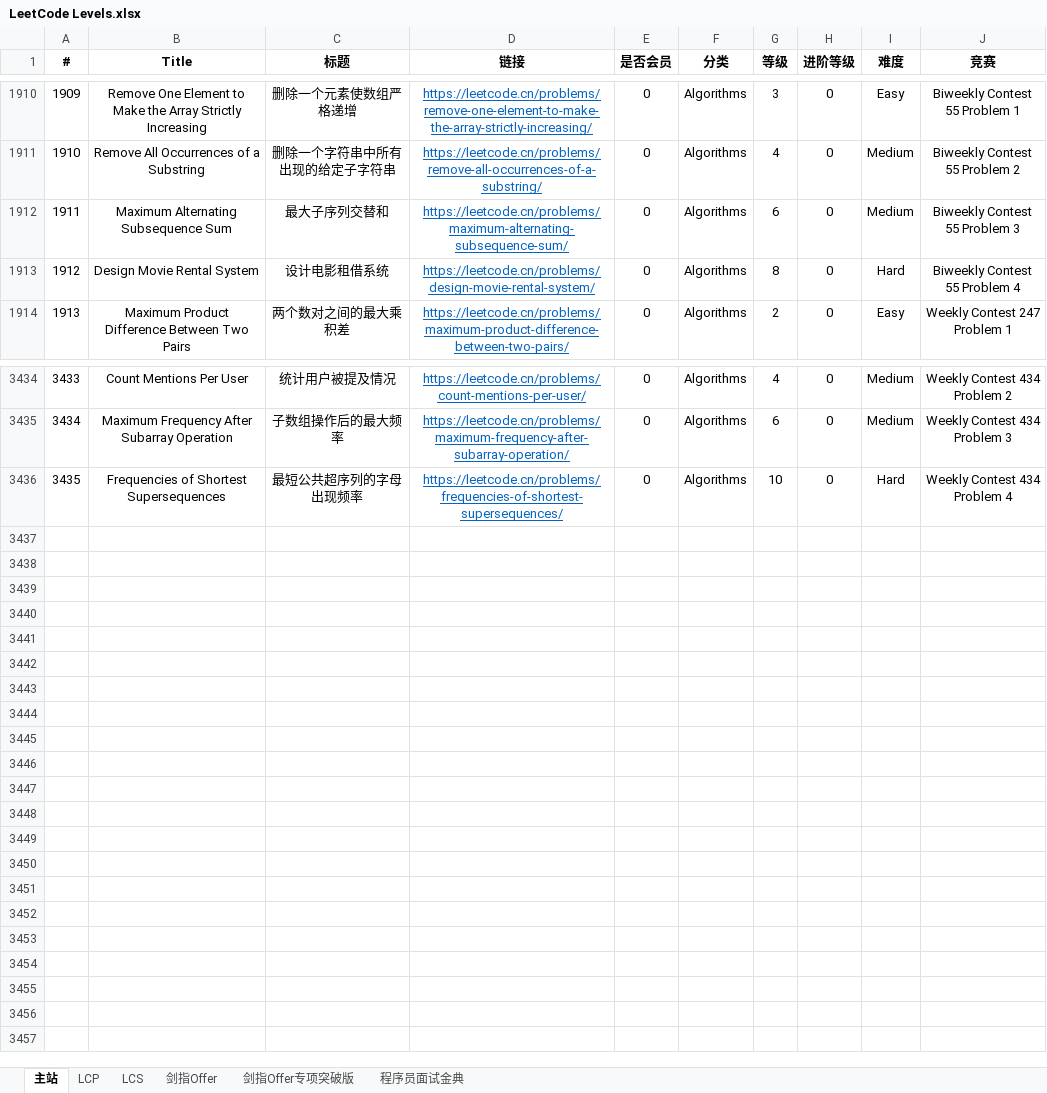
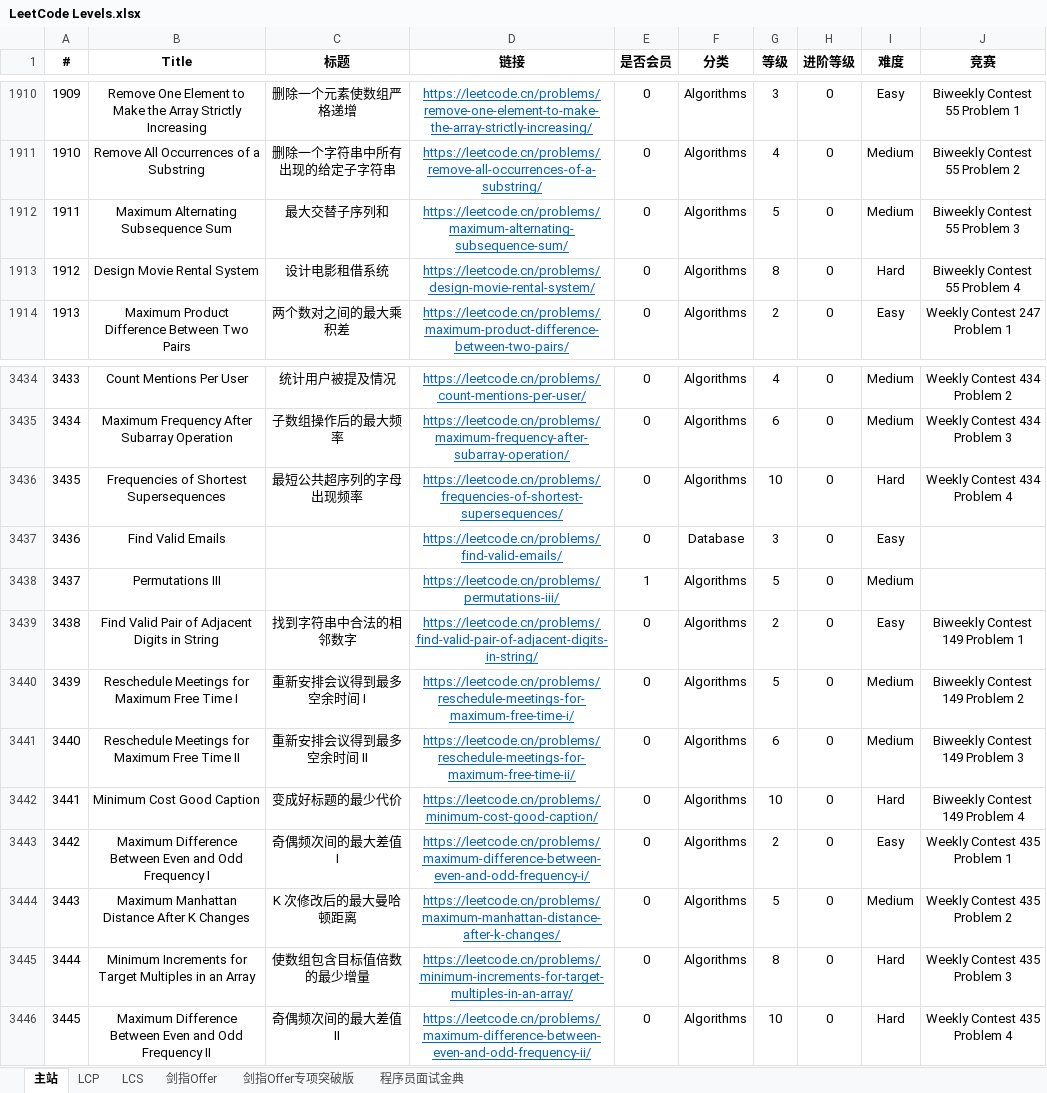
Before and after one commit to stormsunshine/LeetCode-Levels, an Excel workbook: LeetCode Levels.xlsx, sheet 主站, drawn as a sheet; only a part is shown, gaps mark what is left out; values as stored, in another font and other column widths than the file's, no borders; conditional formats not drawn; the diff names each change by its address in the sheet, - before the commit and + after, or states it on an @@ line.

Commit message:
Update levels

```diff
--- a/LeetCode Levels.xlsx (sheet 主站)
+++ b/LeetCode Levels.xlsx (sheet 主站)
-C1912 (标题): 最大子序列交替和
+C1912 (标题): 最大交替子序列和
-G1912 (等级): 6
+G1912 (等级): 5
+row 3437: 3436 | Find Valid Emails |  | https://leetcode.cn/problems/find-valid-emails/ | 0 | Database | 3 | 0 | Easy
+row 3438: 3437 | Permutations III |  | https://leetcode.cn/problems/permutations-iii/ | 1 | Algorithms | 5 | 0 | Medium
+row 3439: 3438 | Find Valid Pair of Adjacent Digits in String | 找到字符串中合法的相邻数字 | https://leetcode.cn/problems/find-valid-pair-of-adjacent-digits-in-string/ | 0 | Algorithms | 2 | 0 | Easy | Biweekly Contest 149 Problem 1
+row 3440: 3439 | Reschedule Meetings for Maximum Free Time I | 重新安排会议得到最多空余时间 I | https://leetcode.cn/problems/reschedule-meetings-for-maximum-free-time-i/ | 0 | Algorithms | 5 | 0 | Medium | Biweekly Contest 149 Problem 2
+row 3441: 3440 | Reschedule Meetings for Maximum Free Time II | 重新安排会议得到最多空余时间 II | https://leetcode.cn/problems/reschedule-meetings-for-maximum-free-time-ii/ | 0 | Algorithms | 6 | 0 | Medium | Biweekly Contest 149 Problem 3
+row 3442: 3441 | Minimum Cost Good Caption | 变成好标题的最少代价 | https://leetcode.cn/problems/minimum-cost-good-caption/ | 0 | Algorithms | 10 | 0 | Hard | Biweekly Contest 149 Problem 4
+row 3443: 3442 | Maximum Difference Between Even and Odd Frequency I | 奇偶频次间的最大差值 I | https://leetcode.cn/problems/maximum-difference-between-even-and-odd-frequency-i/ | 0 | Algorithms | 2 | 0 | Easy | Weekly Contest 435 Problem 1
+row 3444: 3443 | Maximum Manhattan Distance After K Changes | K 次修改后的最大曼哈顿距离 | https://leetcode.cn/problems/maximum-manhattan-distance-after-k-changes/ | 0 | Algorithms | 5 | 0 | Medium | Weekly Contest 435 Problem 2
+row 3445: 3444 | Minimum Increments for Target Multiples in an Array | 使数组包含目标值倍数的最少增量 | https://leetcode.cn/problems/minimum-increments-for-target-multiples-in-an-array/ | 0 | Algorithms | 8 | 0 | Hard | Weekly Contest 435 Problem 3
+row 3446: 3445 | Maximum Difference Between Even and Odd Frequency II | 奇偶频次间的最大差值 II | https://leetcode.cn/problems/maximum-difference-between-even-and-odd-frequency-ii/ | 0 | Algorithms | 10 | 0 | Hard | Weekly Contest 435 Problem 4
```
